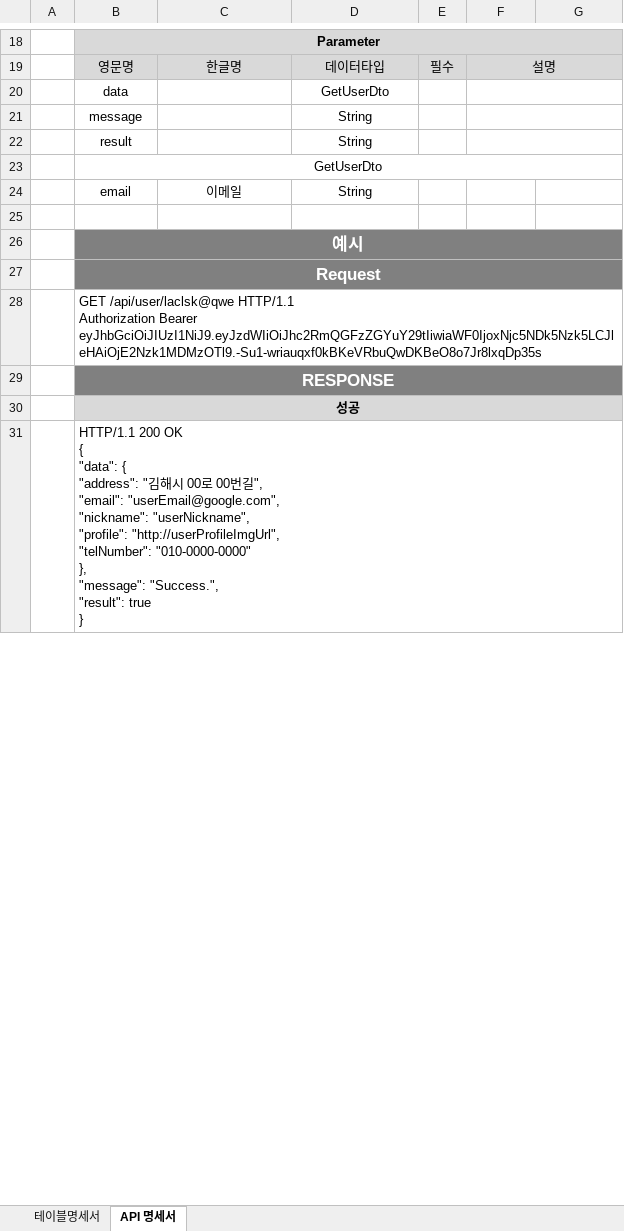
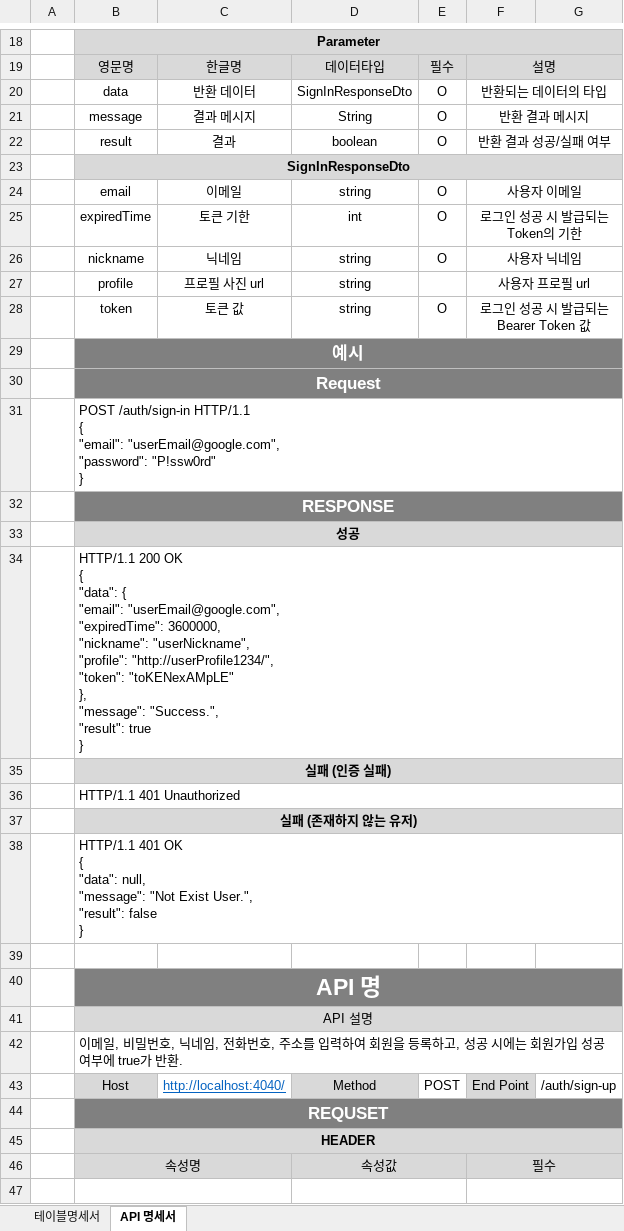
Before and after one commit to xhdlfkddl/WebStudy, an Excel workbook: 팀프로젝트/API 명세서.xlsx, sheet API 명세서, drawn as a sheet; only a part is shown, gaps mark what is left out; values as stored, in another font and other column widths than the file's, no borders; removed rows and columns are numbered as before the commit, all else as after; ↵ is a line break in a cell; the diff covers the shown part only; the diff names each change by its address in the sheet, - before the commit and + after, or states it on an @@ line.

```diff
--- a/팀프로젝트/API 명세서.xlsx (sheet API 명세서)
+++ b/팀프로젝트/API 명세서.xlsx (sheet API 명세서)
-row 20:  | data |  | GetUserDto
-row 21:  | message |  | String
-row 22:  | result |  | String
+row 20:  | data | 반환 데이터 | SignInResponseDto | O | 반환되는 데이터의 타입
+row 21:  | message | 결과 메시지 | String | O | 반환 결과 메시지
+row 22:  | result | 결과 | boolean | O | 반환 결과 성공/실패 여부
-B23: GetUserDto
+B23: SignInResponseDto
-B23:G23 fill: none
+B23:G23 fill: #D9D9D9
-B23 bold: off
+B23 bold: on
-row 24:  | email | 이메일 | String
-row 24: (empty)
+row 24:  | email | 이메일 | string | O | 사용자 이메일
+F24:G24 merged
+row 25:  | expiredTime | 토큰 기한 | int | O | 로그인 성공 시 발급되는 Token의 기한
+row 26:  | nickname | 닉네임 | string | O | 사용자 닉네임
+row 27:  | profile | 프로필 사진 url | string |  | 사용자 프로필 url
+row 28:  | token | 토큰 값 | string | O | 로그인 성공 시 발급되는 Bearer Token 값
-B31: GET /api/user/laclsk@qwe HTTP/1.1 ↵ Authorization Bearer eyJhbGciOiJIUzI1NiJ9.eyJzdWIiOiJhc2RmQGFzZGYuY29tIiwiaWF0IjoxNjc5NDk5Nzk5LCJleHAiOjE2Nzk1MDMzOTl9.-Su1-wriauqxf0kBKeVRbuQwDKBeO8o7Jr8lxqDp35s
+B31: POST /auth/sign-in HTTP/1.1 ↵ { ↵ "email": "userEmail@google.com", ↵ "password": "P!ssw0rd" ↵ }
-B34: …"data": { ↵ "address": "김해시 00로 00번길", ↵ "email": "userEmail@google.com", ↵ "nickname": "userNickname", ↵ "profile": "http://userProfileImgUrl", ↵ "telNumber": "010-0000-0000" ↵ }, ↵ "message":…
+B34: …"data": { ↵ "email": "userEmail@google.com", ↵ "expiredTime": 3600000, ↵ "nickname": "userNickname", ↵ "profile": "http://userProfile1234/", ↵ "token": "toKENexAMpLE" ↵ }, ↵ "message":…
+row 35:  | 실패 (인증 실패)
+row 36:  | HTTP/1.1 401 Unauthorized
+row 37:  | 실패 (존재하지 않는 유저)
+row 38:  | HTTP/1.1 401 OK ↵ { ↵ "data": null, ↵ "message": "Not Exist User.", ↵ "result": false ↵ }
+row 39: (empty)
+row 40:  | API 명
+row 41:  | API 설명
+row 42:  | 이메일, 비밀번호, 닉네임, 전화번호, 주소를 입력하여 회원을 등록하고, 성공 시에는 회원가입 성공 여부에 true가 반환.
+row 43:  | Host | http://localhost:4040/ | Method | POST | End Point | /auth/sign-up
+row 44:  | REQUSET
+row 45:  | HEADER
+row 46:  | 속성명 |  | 속성값 |  | 필수
+row 47: (empty)
```
Also changed, not shown: 181 added rows, 1 removed row and 8 edited cells elsewhere in this sheet.
